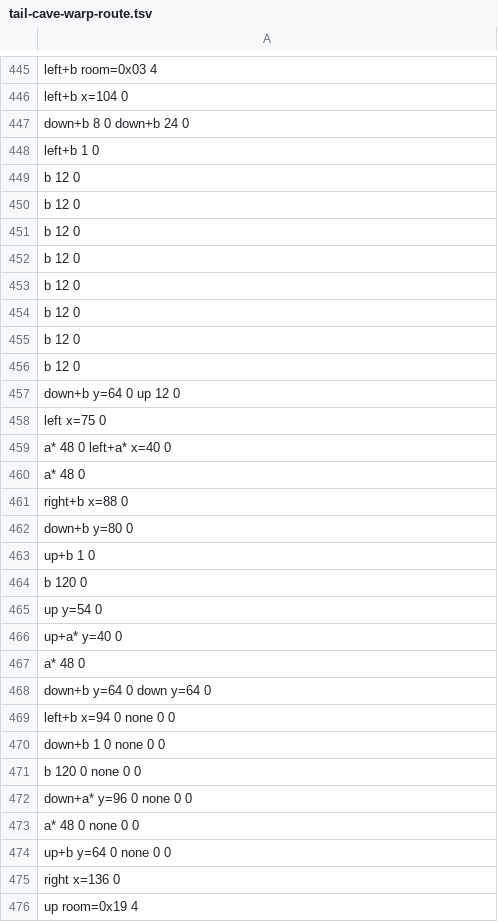
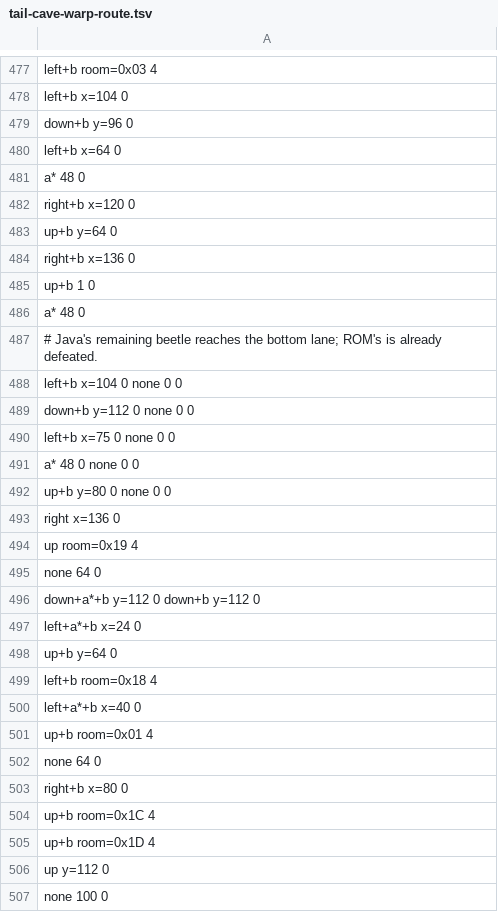
Before and after one commit to jamesj999/Java-LADX, a TSV file: tools/opening/tail-cave-warp-route.tsv, drawn as a sheet; only a part is shown, gaps mark what is left out; the shorter side is filled out with more unchanged rows; the diff covers the shown part only.

Commit message:
Re-derive the opening replay around rLY-dependent enemy movement
GetRandomByte ($00:280D-$00:281D) mixes hFrameCounter and rotated rLY
into the shared seed. Keep the shared-seed and Zol state-machine fixes;
do not invent a scanline estimate in this frame-based engine. The old
Java-only 120-frame sword waits exposed Link to random walkers and did
not describe the verified ROM inputs.

Use fixed well hearts before the forest and Tail Cave, flank the forest
Zols, remove those waits, recover sword facing before knocking the
Hardhat Beetle into its pit, and re-derive the later combat approaches.
SpikedBeetleNotFlipped/FlippedHandler ($07:786E-$07:793C) support the
shield-first approaches. Retain explicit ROM columns where the two
engines need different inputs; in particular, only Java needs the final
bottom-lane beetle approach. Update checkpoint indices and the exact
new pickup coordinate, retaining all liveness/reward/enemy/key/warp
assertions and adding two full-health well checkpoints.

Route SHA-256:
7516e7d1d09a7d703ac6a87e99915cc5bed98153037db1f1b751f99e3abc1678

Fresh-game Java and PyBoy 2.8.1 both complete all 627 checkpoints and
return from Rolling Bones to room $17 at (80,72), health 24. The PyBoy
run uses fresh in-memory save RAM, real inputs, and no memory injection.
The retained format has 38 explicit ROM input overrides.

The strict suite is still blocked by a newly reached renderer-reference
mismatch at scene 28794, pixel (112,88), during inventory animation.
The complete gameplay assertions pass under the existing diagnostic
sceneParityProbe mode, which reports 65 mismatching scenes; no reference
mask or rendering assertion was changed. HideSprites ($01:5F4B-$01:5FB2)
and DX inventory window timing require a separate compositor/UI scope
decision before that discrepancy can be accepted or corrected.

```diff
--- a/tools/opening/tail-cave-warp-route.tsv
+++ b/tools/opening/tail-cave-warp-route.tsv
@@ -446,30 +478,16 @@ left+b room=0x03 4
 left+b x=104 0
-down+b 8 0 down+b 24 0
-left+b 1 0
-b 12 0
-b 12 0
-b 12 0
-b 12 0
-b 12 0
-b 12 0
-b 12 0
-b 12 0
-down+b y=64 0 up 12 0
-left x=75 0
-a* 48 0 left+a* x=40 0
+down+b y=96 0
+left+b x=64 0
 a* 48 0
-right+b x=88 0
-down+b y=80 0
+right+b x=120 0
+up+b y=64 0
+right+b x=136 0
 up+b 1 0
-b 120 0
-up y=54 0
-up+a* y=40 0
 a* 48 0
-down+b y=64 0 down y=64 0
-left+b x=94 0 none 0 0
-down+b 1 0 none 0 0
-b 120 0 none 0 0
-down+a* y=96 0 none 0 0
+# Java's remaining beetle reaches the bottom lane; ROM's is already defeated.
+left+b x=104 0 none 0 0
+down+b y=112 0 none 0 0
+left+b x=75 0 none 0 0
 a* 48 0 none 0 0
-up+b y=64 0 none 0 0
+up+b y=80 0 none 0 0
 right x=136 0
```
Also changed, not shown: 62 added rows, 31 removed rows, 2 moved rows and 38 edited cells elsewhere in this file, 1 other file.
